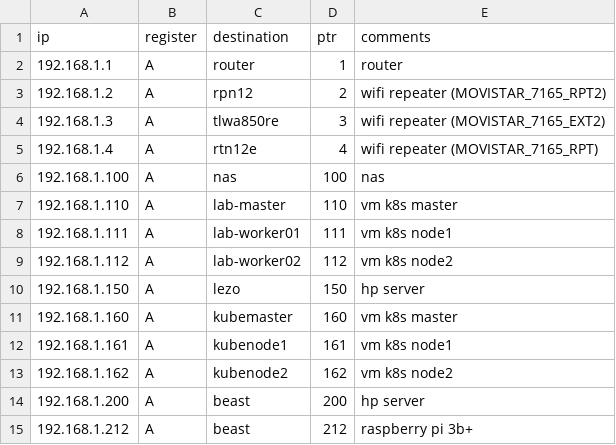
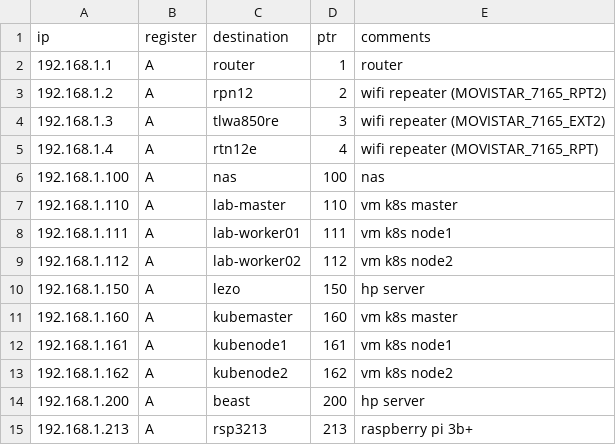
Before and after one commit to jadebustos/IaC, a CSV file: dns/melmac.univ.csv, drawn as a sheet.

Commit message:
devices update

```diff
--- a/dns/melmac.univ.csv
+++ b/dns/melmac.univ.csv
@@ -14,2 +14,2 @@ ip;register;destination;ptr;comments
 192.168.1.200;A;beast;200;hp server
-192.168.1.212;A;beast;212;raspberry pi 3b+
+192.168.1.213;A;rsp3213;213;raspberry pi 3b+
```
